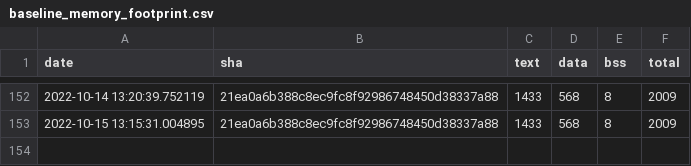
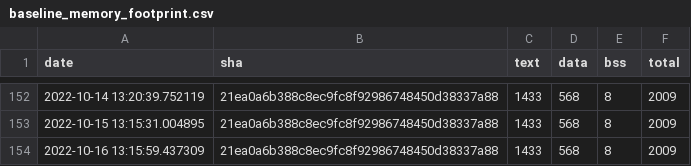
Before and after one commit to jwithers/tflite-micro, a CSV file: data/continuous_builds/size_profiling/linux_x86_64_release/baseline_memory_footprint.csv, drawn as a sheet; only a part is shown, gaps mark what is left out; the diff names each change by its address in the sheet, - before the commit and + after, or states it on an @@ line.

```diff
--- a/data/continuous_builds/size_profiling/linux_x86_64_release/baseline_memory_footprint.csv
+++ b/data/continuous_builds/size_profiling/linux_x86_64_release/baseline_memory_footprint.csv
+row 154: 2022-10-16 13:15:59.437309 | 21ea0a6b388c8ec9fc8f92986748450d38337a88 | 1433 | 568 | 8 | 2009
```
Also changed, not shown: data/continuous_builds/size_profiling/linux_x86_64_release/interpreter_memory_footprint.csv, data/continuous_builds/size_profiling/linux_x86_64_release/keyword_benchmark.csv, 3 other files.
